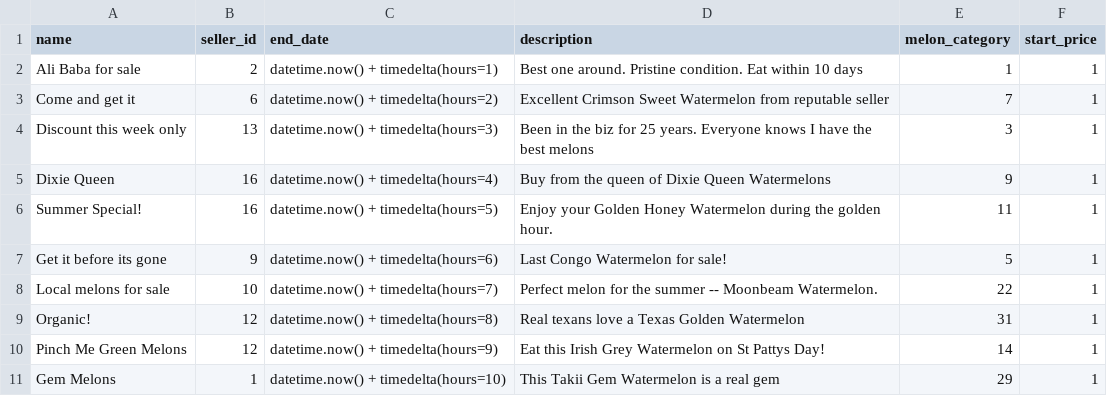
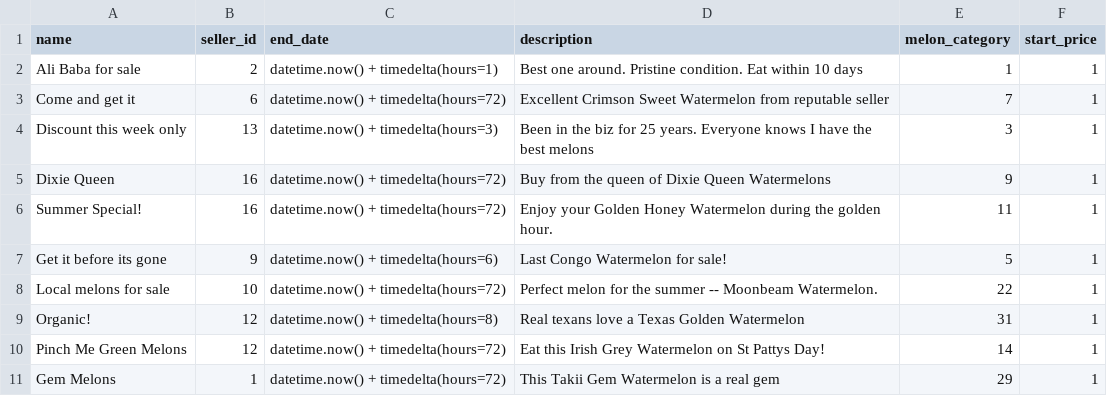
Before and after one commit to deeptidhar/Marketing-Melons-grp-project-, a CSV file: data/test_data_melon_listings.csv, drawn as a sheet.

Commit message:
reseed database

```diff
--- a/data/test_data_melon_listings.csv
+++ b/data/test_data_melon_listings.csv
@@ -2,10 +2,10 @@ name,seller_id,end_date,description,melon_category,start_price
 Ali Baba for sale,2,datetime.now() + timedelta(hours=1),Best one around. Pristine condition. Eat within 10 days,1,1
-Come and get it,6,datetime.now() + timedelta(hours=2),Excellent Crimson Sweet Watermelon from reputable seller,7,1
+Come and get it,6,datetime.now() + timedelta(hours=72),Excellent Crimson Sweet Watermelon from reputable seller,7,1
 Discount this week only,13,datetime.now() + timedelta(hours=3),Been in the biz for 25 years. Everyone knows I have the best melons,3,1
-Dixie Queen,16,datetime.now() + timedelta(hours=4),Buy from the queen of Dixie Queen Watermelons,9,1
-Summer Special!,16,datetime.now() + timedelta(hours=5),Enjoy your Golden Honey Watermelon during the golden hour.,11,1
+Dixie Queen,16,datetime.now() + timedelta(hours=72),Buy from the queen of Dixie Queen Watermelons,9,1
+Summer Special!,16,datetime.now() + timedelta(hours=72),Enjoy your Golden Honey Watermelon during the golden hour.,11,1
 Get it before its gone,9,datetime.now() + timedelta(hours=6),Last Congo Watermelon for sale!,5,1
-Local melons for sale,10,datetime.now() + timedelta(hours=7),Perfect melon for the summer -- Moonbeam Watermelon.,22,1
+Local melons for sale,10,datetime.now() + timedelta(hours=72),Perfect melon for the summer -- Moonbeam Watermelon.,22,1
 Organic!,12,datetime.now() + timedelta(hours=8),Real texans love a Texas Golden Watermelon,31,1
-Pinch Me Green Melons,12,datetime.now() + timedelta(hours=9),Eat this Irish Grey Watermelon on St Pattys Day!,14,1
-Gem Melons,1,datetime.now() + timedelta(hours=10),This Takii Gem Watermelon is a real gem,29,1
+Pinch Me Green Melons,12,datetime.now() + timedelta(hours=72),Eat this Irish Grey Watermelon on St Pattys Day!,14,1
+Gem Melons,1,datetime.now() + timedelta(hours=72),This Takii Gem Watermelon is a real gem,29,1
```
